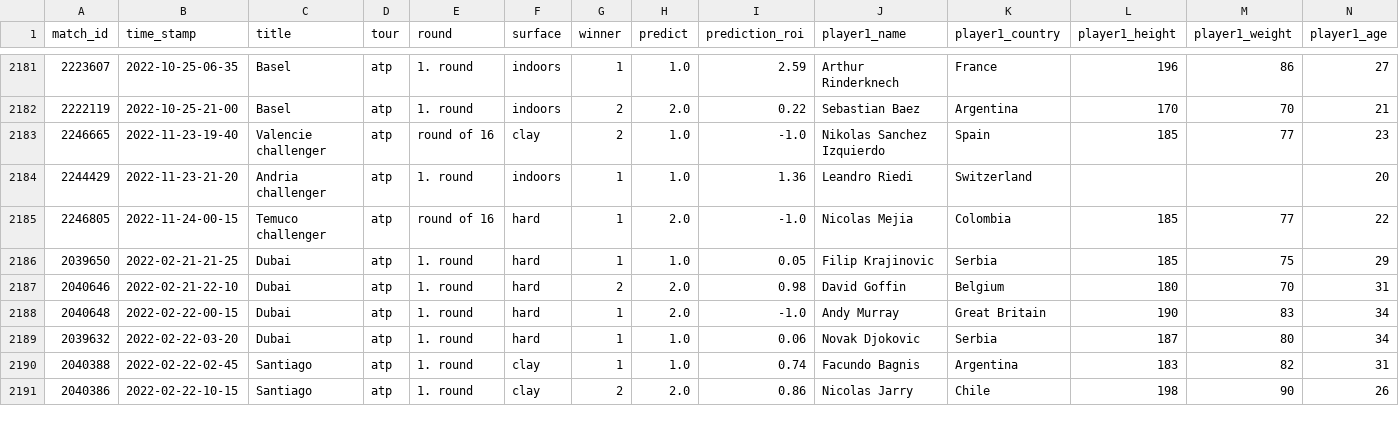
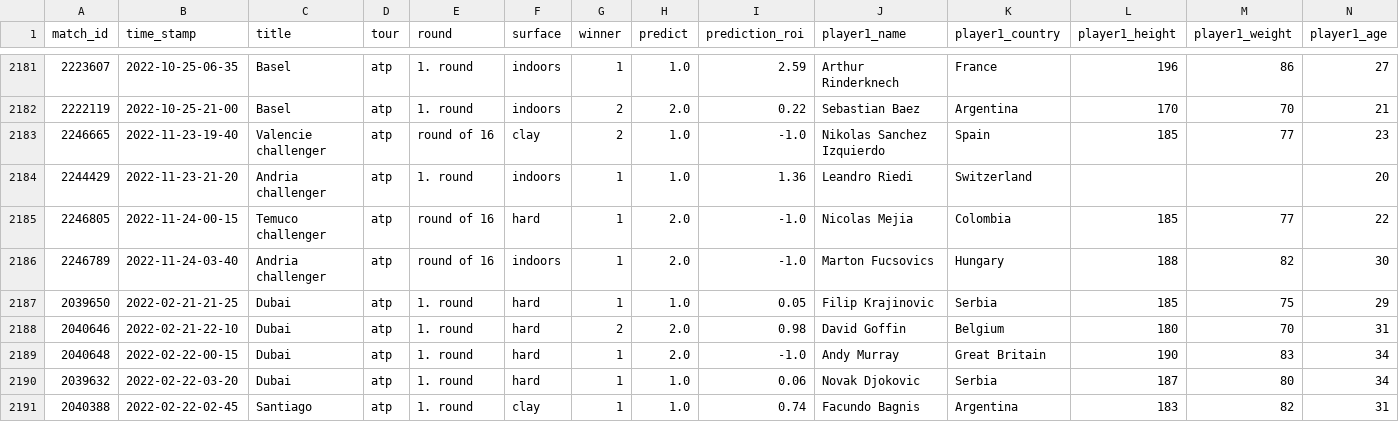
Before and after one commit to ebijun1007/tennis_all_tour_scraper, a CSV file: atp.csv, drawn as a sheet; only a part is shown, gaps mark what is left out; the shorter side is filled out with more unchanged rows; rows hold the shown columns only; the diff names each change by its address in the sheet, - before the commit and + after, or states it on an @@ line.

```diff
--- a/atp.csv
+++ b/atp.csv
+row 2186: 2246789 | 2022-11-24-03-40 | Andria challenger | atp | round of 16 | indoors | 1 | 2.0 | -1.0 | Marton Fucsovics | Hungary | 188 | 82 | 30
```
Also changed, not shown: data/2022-11-23.csv, data/next_48_hours_match.csv, 4 other files.
